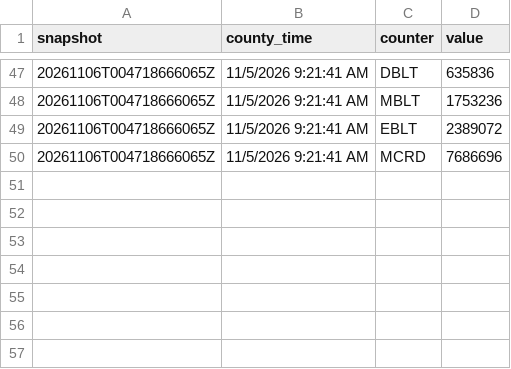
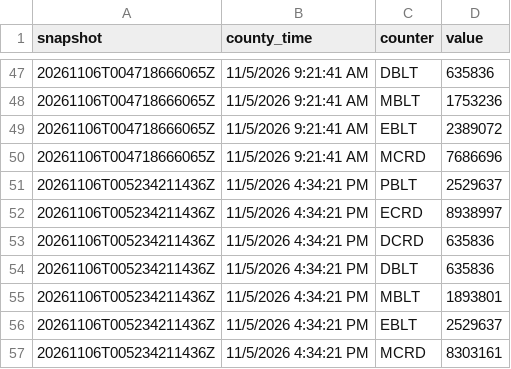
Before and after one commit to emarinhoss/la-county-elections, a CSV file: data/tidy/2026-11-03-general/election_counters.csv, drawn as a sheet; only a part is shown, gaps mark what is left out; the diff names each change by its address in the sheet, - before the commit and + after, or states it on an @@ line.

```diff
--- a/data/tidy/2026-11-03-general/election_counters.csv
+++ b/data/tidy/2026-11-03-general/election_counters.csv
+row 51: 20261106T005234211436Z | 11/5/2026 4:34:21 PM | PBLT | 2529637
+row 52: 20261106T005234211436Z | 11/5/2026 4:34:21 PM | ECRD | 8938997
+row 53: 20261106T005234211436Z | 11/5/2026 4:34:21 PM | DCRD | 635836
+row 54: 20261106T005234211436Z | 11/5/2026 4:34:21 PM | DBLT | 635836
+row 55: 20261106T005234211436Z | 11/5/2026 4:34:21 PM | MBLT | 1893801
+row 56: 20261106T005234211436Z | 11/5/2026 4:34:21 PM | EBLT | 2529637
+row 57: 20261106T005234211436Z | 11/5/2026 4:34:21 PM | MCRD | 8303161
```
Also changed, not shown: 5 other files.
